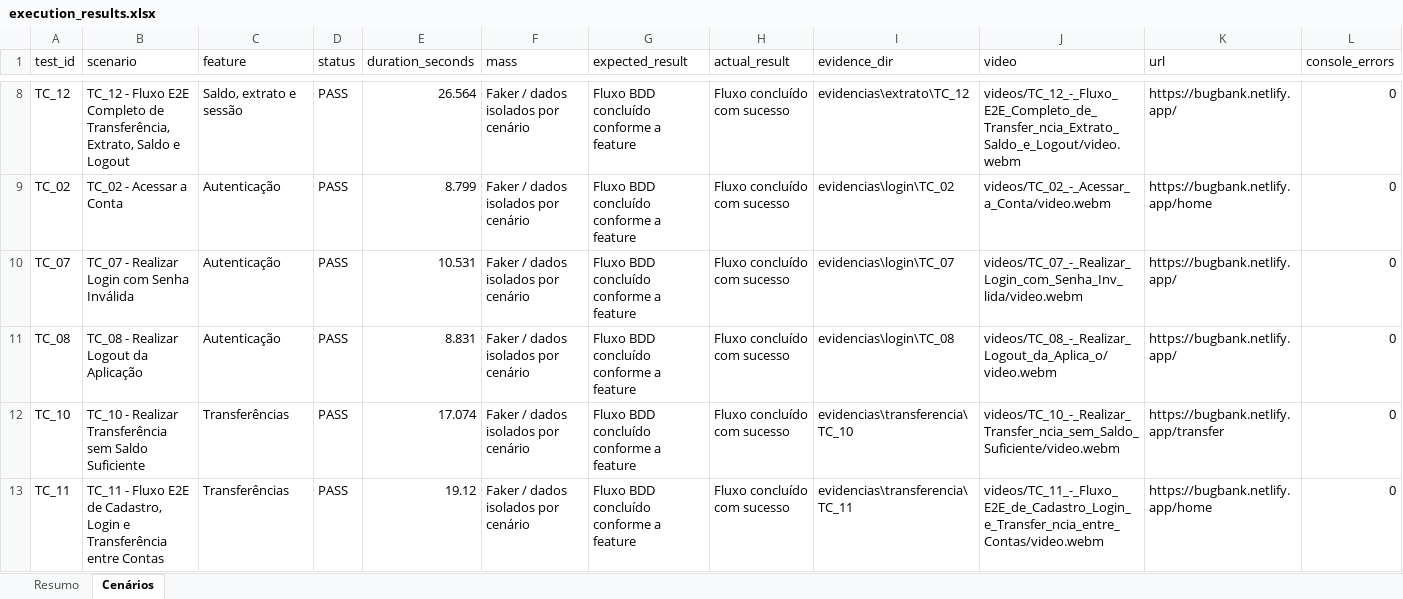
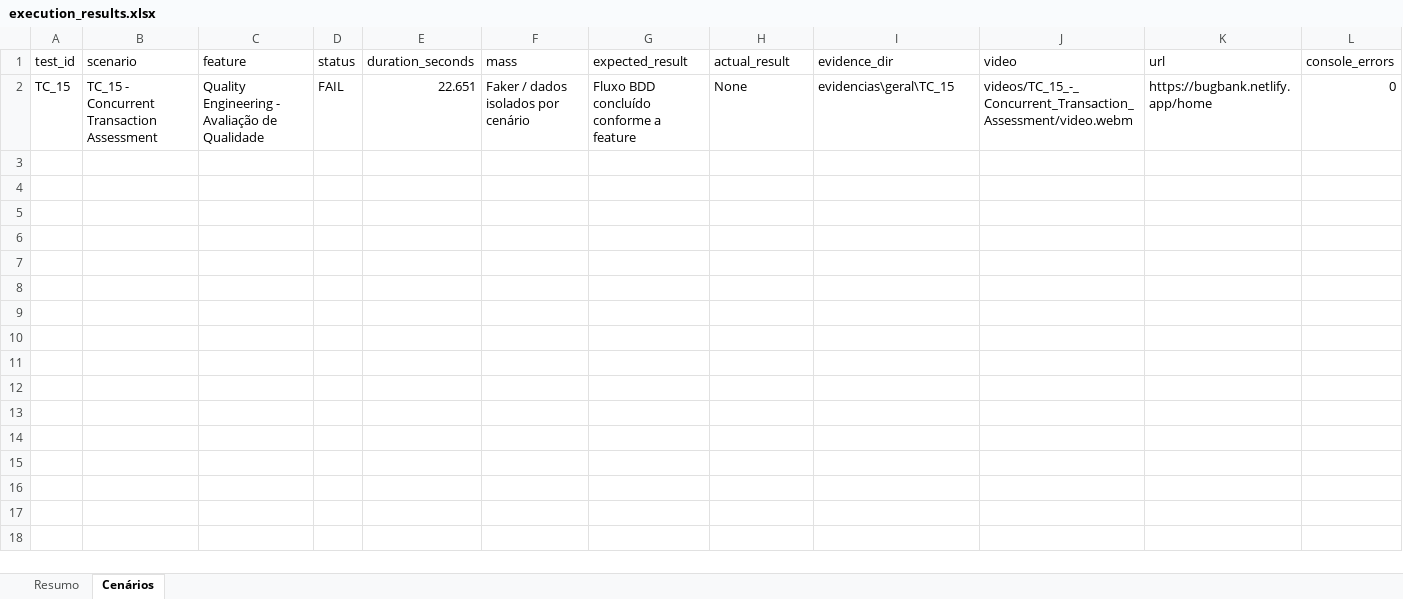
Before and after one commit to LuisBokor/bugbank-quality-engineering-framework, an Excel workbook: reports/xlsx/execution_results.xlsx, sheet Cenários, drawn as a sheet; only a part is shown, gaps mark what is left out; values as stored, in another font and other column widths than the file's, no borders; removed rows and columns are numbered as before the commit, all else as after; rows hold the shown columns only; the diff covers the shown part only; the diff names each change by its address in the sheet, - before the commit and + after, or states it on an @@ line.

Commit message:
feat: quality engineering initiative and defect discovery

```diff
--- a/reports/xlsx/execution_results.xlsx (sheet Cenários)
+++ b/reports/xlsx/execution_results.xlsx (sheet Cenários)
-row 8: TC_12 | TC_12 - Fluxo E2E Completo de Transferência, Extrato, Saldo e Logout | Saldo, extrato e sessão | PASS | 26.564 | Faker / dados isolados por cenário | Fluxo BDD concluído conforme a feature | Fluxo concluído com sucesso | evidencias\extrato\TC_12 | videos/TC_12_-_Fluxo_E2E_Completo_de_Transfer_ncia_Extrato_Saldo_e_Logout/video.webm | https://bugbank.netlify.app/ | 0
-row 9: TC_02 | TC_02 - Acessar a Conta | Autenticação | PASS | 8.799 | Faker / dados isolados por cenário | Fluxo BDD concluído conforme a feature | Fluxo concluído com sucesso | evidencias\login\TC_02 | videos/TC_02_-_Acessar_a_Conta/video.webm | https://bugbank.netlify.app/home | 0
-row 10: TC_07 | TC_07 - Realizar Login com Senha Inválida | Autenticação | PASS | 10.531 | Faker / dados isolados por cenário | Fluxo BDD concluído conforme a feature | Fluxo concluído com sucesso | evidencias\login\TC_07 | videos/TC_07_-_Realizar_Login_com_Senha_Inv_lida/video.webm | https://bugbank.netlify.app/ | 0
-row 11: TC_08 | TC_08 - Realizar Logout da Aplicação | Autenticação | PASS | 8.831 | Faker / dados isolados por cenário | Fluxo BDD concluído conforme a feature | Fluxo concluído com sucesso | evidencias\login\TC_08 | videos/TC_08_-_Realizar_Logout_da_Aplica_o/video.webm | https://bugbank.netlify.app/ | 0
-row 12: TC_10 | TC_10 - Realizar Transferência sem Saldo Suficiente | Transferências | PASS | 17.074 | Faker / dados isolados por cenário | Fluxo BDD concluído conforme a feature | Fluxo concluído com sucesso | evidencias\transferencia\TC_10 | videos/TC_10_-_Realizar_Transfer_ncia_sem_Saldo_Suficiente/video.webm | https://bugbank.netlify.app/transfer | 0
-row 13: TC_11 | TC_11 - Fluxo E2E de Cadastro, Login e Transferência entre Contas | Transferências | PASS | 19.12 | Faker / dados isolados por cenário | Fluxo BDD concluído conforme a feature | Fluxo concluído com sucesso | evidencias\transferencia\TC_11 | videos/TC_11_-_Fluxo_E2E_de_Cadastro_Login_e_Transfer_ncia_entre_Contas/video.webm | https://bugbank.netlify.app/home | 0
+row 2: TC_15 | TC_15 - Concurrent Transaction Assessment | Quality Engineering - Avaliação de Qualidade | FAIL | 22.651 | Faker / dados isolados por cenário | Fluxo BDD concluído conforme a feature | None | evidencias\geral\TC_15 | videos/TC_15_-_Concurrent_Transaction_Assessment/video.webm | https://bugbank.netlify.app/home | 0
```
Also changed, not shown: 6 removed rows elsewhere in this sheet, sheet Resumo, 19 other files.
